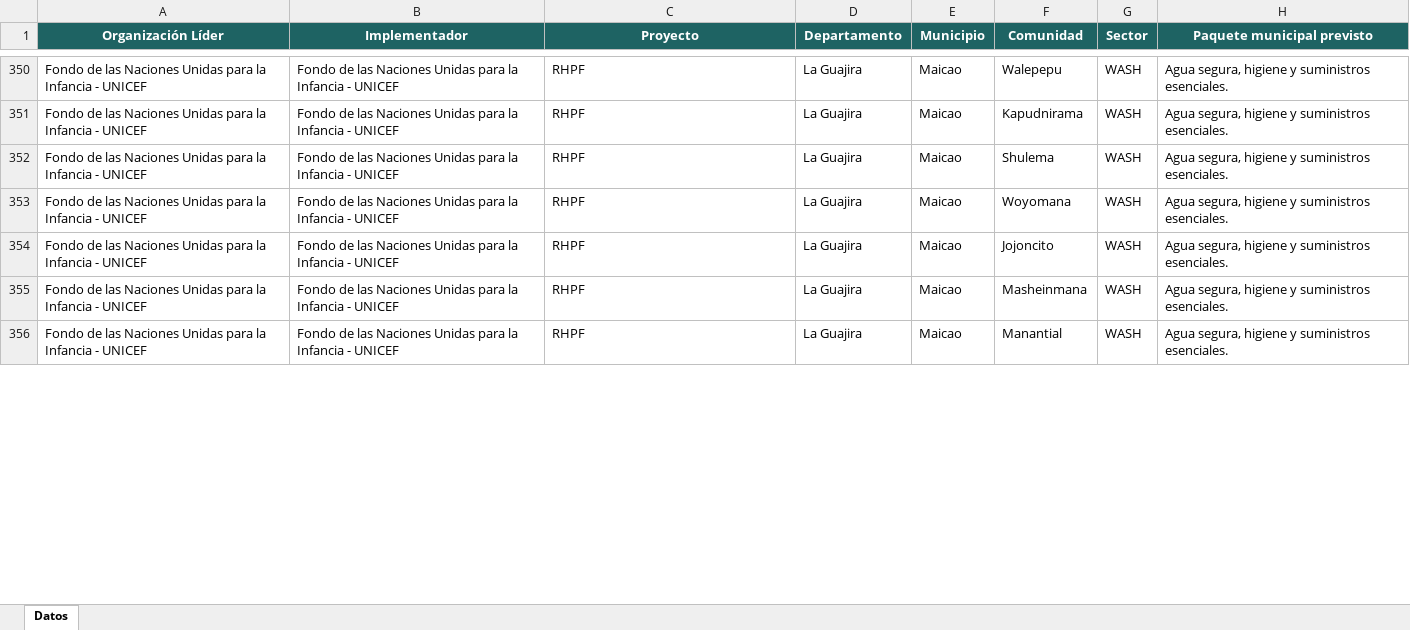
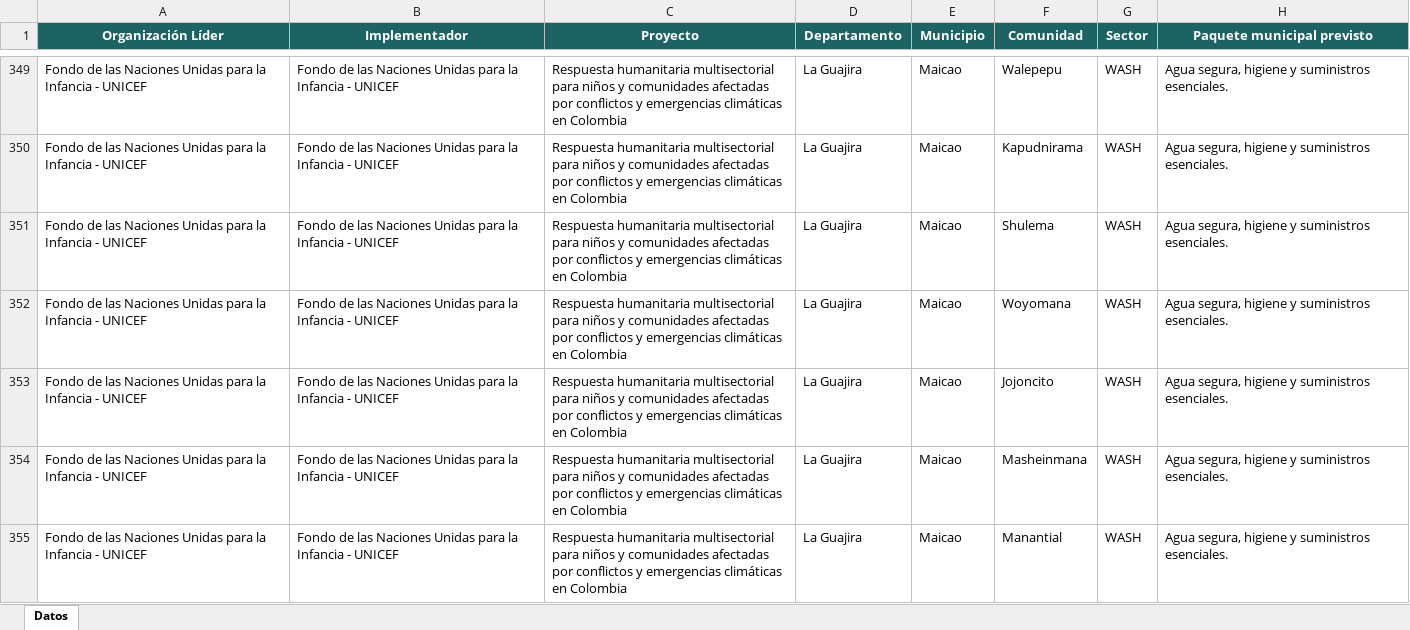
Before and after one commit to elcguajira-cloud/Fondo-Humanitario-para-Colombia---La-Guajira, an Excel workbook: datos.xlsx, sheet Datos, drawn as a sheet; only a part is shown, gaps mark what is left out; values as stored, in another font and other column widths than the file's, no borders; conditional formats not drawn; addresses are those after the commit; the diff covers the shown part only; the diff names each change by its address in the sheet, - before the commit and + after, or states it on an @@ line.

Commit message:
actualizar datos

```diff
--- a/datos.xlsx (sheet Datos)
+++ b/datos.xlsx (sheet Datos)
-C349:C355 (Proyecto): RHPF
+C349:C355 (Proyecto): Respuesta humanitaria multisectorial para niños y comunidades afectadas por conflictos y emergencias climáticas en Colombia
```
Also changed, not shown: 5 added rows, 1 removed row, 73 edited cells and cell formats elsewhere in this sheet, formulas that keep their value, hidden cells.
